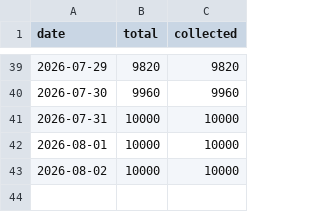
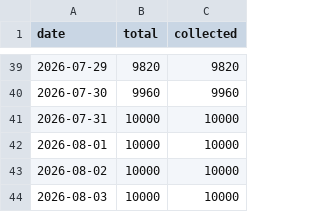
Before and after one commit to spyrosavl/posokanei, a CSV file: data/history.csv, drawn as a sheet; only a part is shown, gaps mark what is left out.

```diff
--- a/data/history.csv
+++ b/data/history.csv
@@ -43 +43,2 @@ date,total,collected
 2026-08-02,10000,10000
+2026-08-03,10000,10000
```
Also changed, not shown: 4 other files.
